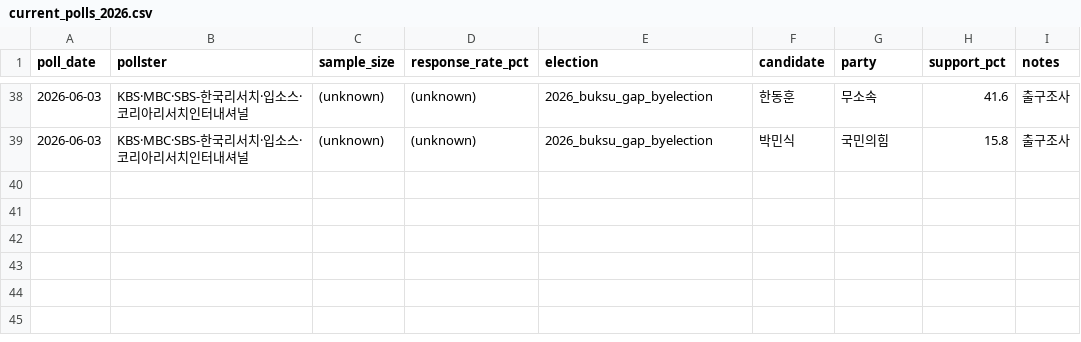
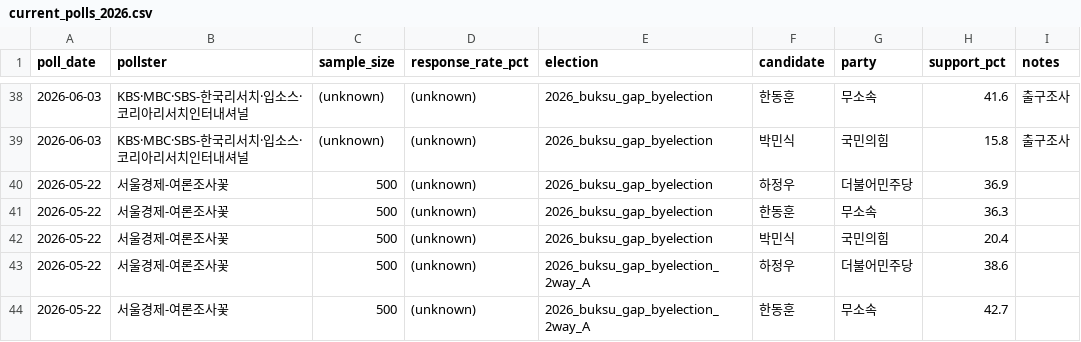
Before and after one commit to andy44812-arch/ppuku, a CSV file: data/raw/current_polls_2026.csv, drawn as a sheet; only a part is shown, gaps mark what is left out.

Commit message:
data: add 2026-05-22 poll (서울경제-여론조사꽃)

```diff
--- a/data/raw/current_polls_2026.csv
+++ b/data/raw/current_polls_2026.csv
@@ -39 +39,6 @@ poll_date,pollster,sample_size,response_rate_pct,election,candidate,party,suppor
 2026-06-03,KBS·MBC·SBS-한국리서치·입소스·코리아리서치인터내셔널,(unknown),(unknown),2026_buksu_gap_byelection,박민식,국민의힘,15.8,출구조사
+2026-05-22,서울경제-여론조사꽃,500,(unknown),2026_buksu_gap_byelection,하정우,더불어민주당,36.9,
+2026-05-22,서울경제-여론조사꽃,500,(unknown),2026_buksu_gap_byelection,한동훈,무소속,36.3,
+2026-05-22,서울경제-여론조사꽃,500,(unknown),2026_buksu_gap_byelection,박민식,국민의힘,20.4,
+2026-05-22,서울경제-여론조사꽃,500,(unknown),2026_buksu_gap_byelection_2way_A,하정우,더불어민주당,38.6,
+2026-05-22,서울경제-여론조사꽃,500,(unknown),2026_buksu_gap_byelection_2way_A,한동훈,무소속,42.7,
```
